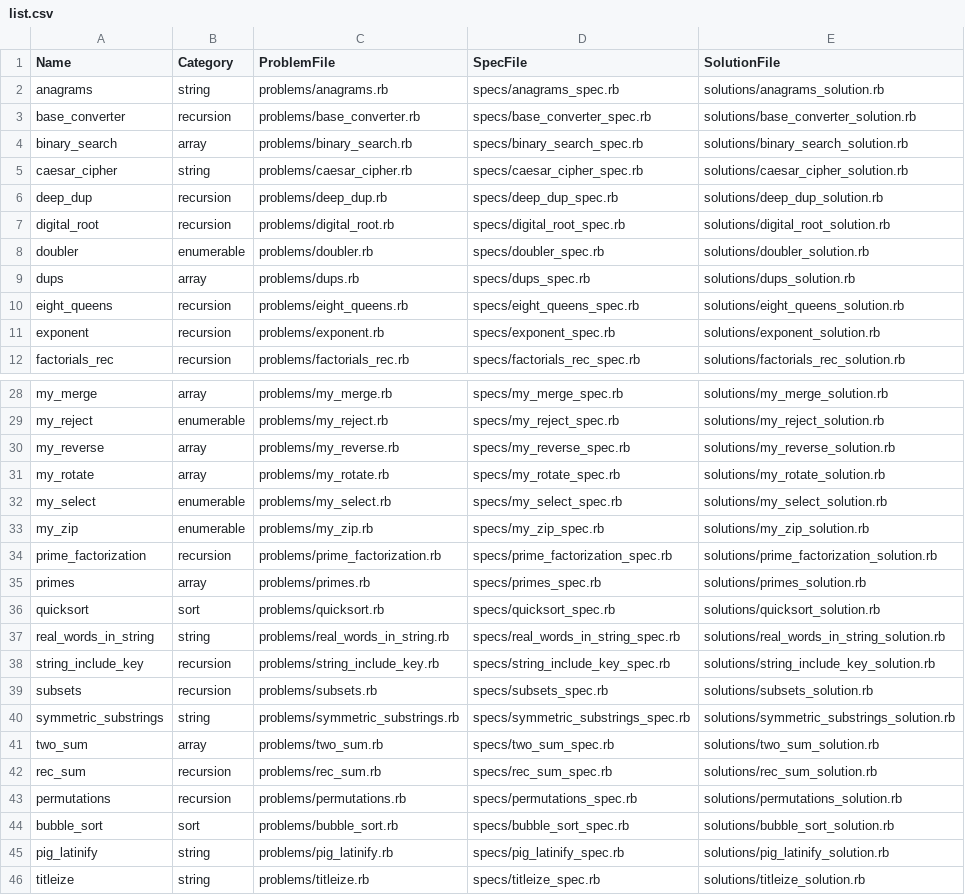
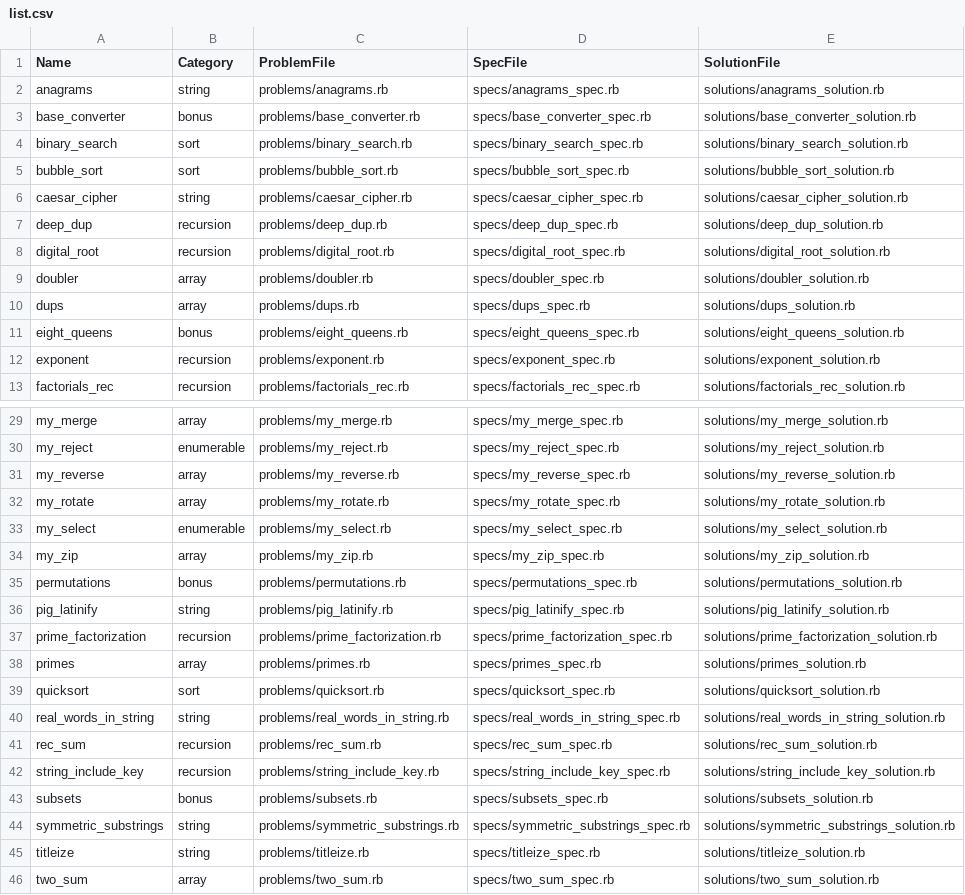
Before and after one commit to mallorybulkley/aa-practice-test-generator, a CSV file: list.csv, drawn as a sheet; only a part is shown, gaps mark what is left out; the diff covers the shown part only.

Commit message:
Make base converter a bonus

```diff
--- a/list.csv
+++ b/list.csv
@@ -2,4 +2,5 @@ Name,Category,ProblemFile,SpecFile,SolutionFile
 anagrams,string,problems/anagrams.rb,specs/anagrams_spec.rb,solutions/anagrams_solution.rb
-base_converter,recursion,problems/base_converter.rb,specs/base_converter_spec.rb,solutions/base_converter_solution.rb
-binary_search,array,problems/binary_search.rb,specs/binary_search_spec.rb,solutions/binary_search_solution.rb
+base_converter,bonus,problems/base_converter.rb,specs/base_converter_spec.rb,solutions/base_converter_solution.rb
+binary_search,sort,problems/binary_search.rb,specs/binary_search_spec.rb,solutions/binary_search_solution.rb
+bubble_sort,sort,problems/bubble_sort.rb,specs/bubble_sort_spec.rb,solutions/bubble_sort_solution.rb
 caesar_cipher,string,problems/caesar_cipher.rb,specs/caesar_cipher_spec.rb,solutions/caesar_cipher_solution.rb
@@ -7,5 +8,5 @@ deep_dup,recursion,problems/deep_dup.rb,specs/deep_dup_spec.rb,solutions/deep_du
 digital_root,recursion,problems/digital_root.rb,specs/digital_root_spec.rb,solutions/digital_root_solution.rb
-doubler,enumerable,problems/doubler.rb,specs/doubler_spec.rb,solutions/doubler_solution.rb
+doubler,array,problems/doubler.rb,specs/doubler_spec.rb,solutions/doubler_solution.rb
 dups,array,problems/dups.rb,specs/dups_spec.rb,solutions/dups_solution.rb
-eight_queens,recursion,problems/eight_queens.rb,specs/eight_queens_spec.rb,solutions/eight_queens_solution.rb
+eight_queens,bonus,problems/eight_queens.rb,specs/eight_queens_spec.rb,solutions/eight_queens_solution.rb
 exponent,recursion,problems/exponent.rb,specs/exponent_spec.rb,solutions/exponent_solution.rb
@@ -32,3 +33,5 @@ my_rotate,array,problems/my_rotate.rb,specs/my_rotate_spec.rb,solutions/my_rotat
 my_select,enumerable,problems/my_select.rb,specs/my_select_spec.rb,solutions/my_select_solution.rb
-my_zip,enumerable,problems/my_zip.rb,specs/my_zip_spec.rb,solutions/my_zip_solution.rb
+my_zip,array,problems/my_zip.rb,specs/my_zip_spec.rb,solutions/my_zip_solution.rb
+permutations,bonus,problems/permutations.rb,specs/permutations_spec.rb,solutions/permutations_solution.rb
+pig_latinify,string,problems/pig_latinify.rb,specs/pig_latinify_spec.rb,solutions/pig_latinify_solution.rb
 prime_factorization,recursion,problems/prime_factorization.rb,specs/prime_factorization_spec.rb,solutions/prime_factorization_solution.rb
@@ -37,10 +40,7 @@ quicksort,sort,problems/quicksort.rb,specs/quicksort_spec.rb,solutions/quicksort
 real_words_in_string,string,problems/real_words_in_string.rb,specs/real_words_in_string_spec.rb,solutions/real_words_in_string_solution.rb
+rec_sum,recursion,problems/rec_sum.rb,specs/rec_sum_spec.rb,solutions/rec_sum_solution.rb
 string_include_key,recursion,problems/string_include_key.rb,specs/string_include_key_spec.rb,solutions/string_include_key_solution.rb
-subsets,recursion,problems/subsets.rb,specs/subsets_spec.rb,solutions/subsets_solution.rb
+subsets,bonus,problems/subsets.rb,specs/subsets_spec.rb,solutions/subsets_solution.rb
 symmetric_substrings,string,problems/symmetric_substrings.rb,specs/symmetric_substrings_spec.rb,solutions/symmetric_substrings_solution.rb
+titleize,string,problems/titleize.rb,specs/titleize_spec.rb,solutions/titleize_solution.rb
 two_sum,array,problems/two_sum.rb,specs/two_sum_spec.rb,solutions/two_sum_solution.rb
-rec_sum,recursion,problems/rec_sum.rb,specs/rec_sum_spec.rb,solutions/rec_sum_solution.rb
-permutations,recursion,problems/permutations.rb,specs/permutations_spec.rb,solutions/permutations_solution.rb
-bubble_sort,sort,problems/bubble_sort.rb,specs/bubble_sort_spec.rb,solutions/bubble_sort_solution.rb
-pig_latinify,string,problems/pig_latinify.rb,specs/pig_latinify_spec.rb,solutions/pig_latinify_solution.rb
-titleize,string,problems/titleize.rb,specs/titleize_spec.rb,solutions/titleize_solution.rb
```
Also changed, not shown: 1 edited cell elsewhere in this file, 1 other file.
